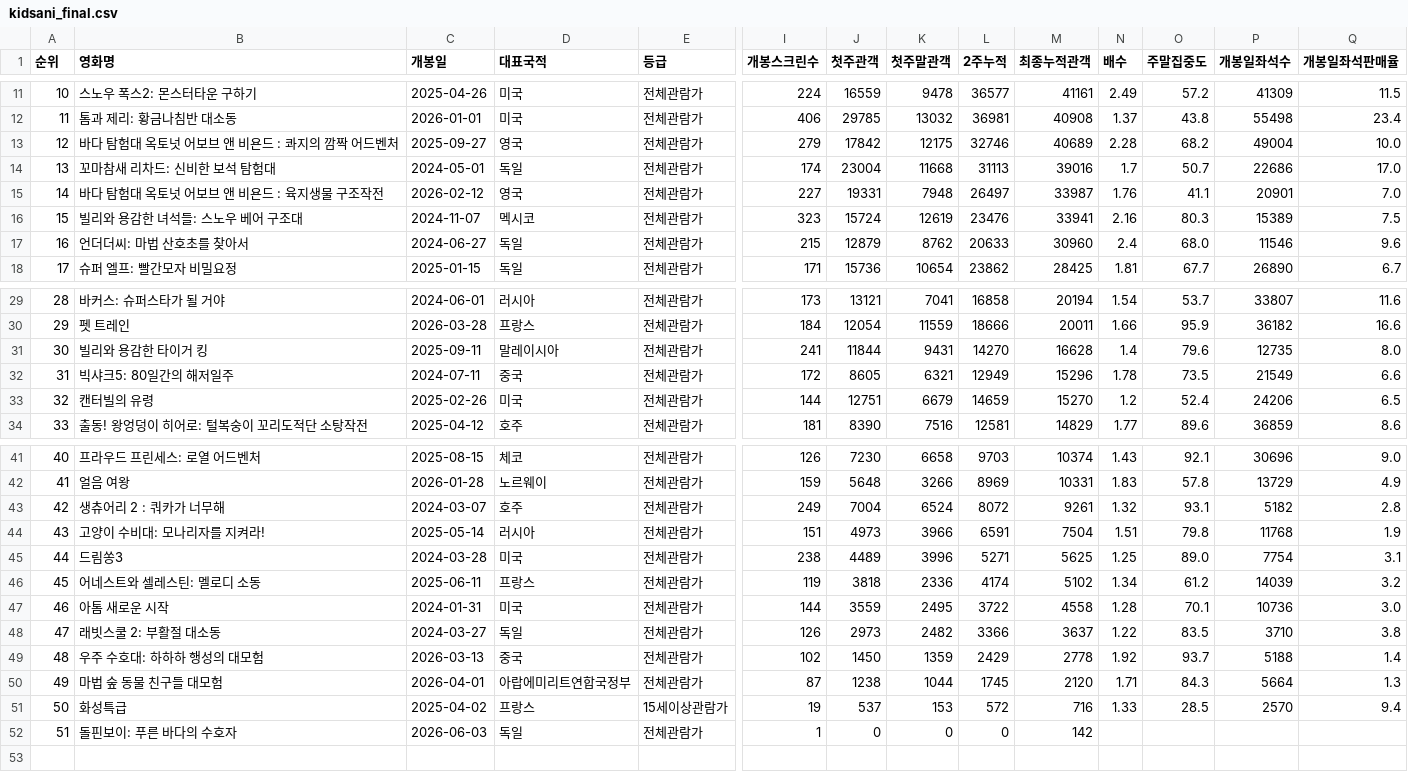
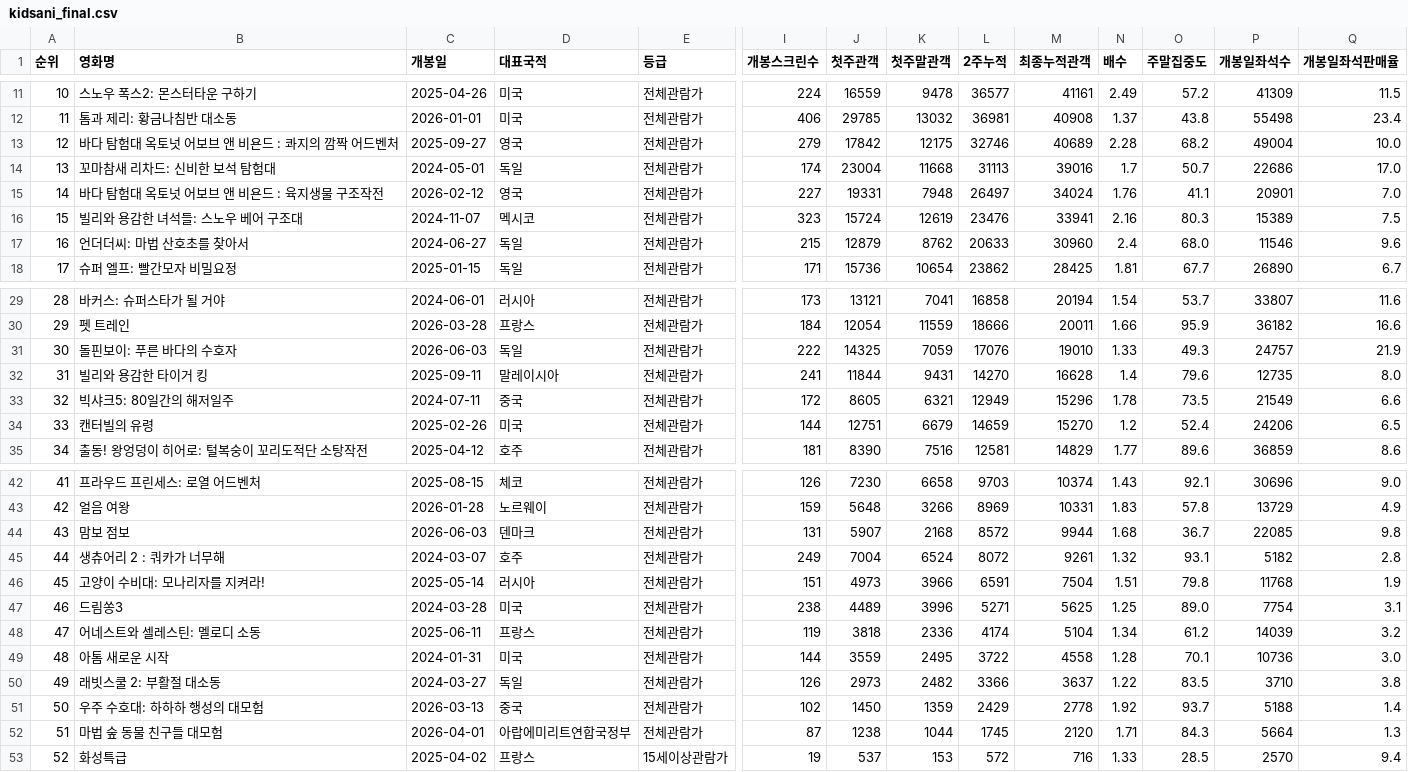
Before and after one commit to jaywhyyang/greenland2, a CSV file: kidsani_final.csv, drawn as a sheet; only a part is shown, gaps mark what is left out; removed rows and columns are numbered as before the commit, all else as after; rows hold the shown columns only; the diff names each change by its address in the sheet, - before the commit and + after, or states it on an @@ line.

```diff
--- a/kidsani_final.csv
+++ b/kidsani_final.csv
-M15 (최종누적관객): 33987
+M15 (최종누적관객): 34024
+row 31: 30 | 돌핀보이: 푸른 바다의 수호자 | 2026-06-03 | 독일 | 전체관람가 | 222 | 14325 | 7059 | 17076 | 19010 | 1.33 | 49.3 | 24757 | 21.9
@@ column A (순위) renumbered between rows 32 and 53 @@
+row 44: 43 | 맘보 점보 | 2026-06-03 | 덴마크 | 전체관람가 | 131 | 5907 | 2168 | 8572 | 9944 | 1.68 | 36.7 | 22085 | 9.8
-M48 (최종누적관객): 5102
+M48 (최종누적관객): 5104
-row 52: 51 | 돌핀보이: 푸른 바다의 수호자 | 2026-06-03 | 독일 | 전체관람가 | 1 | 0 | 0 | 0 | 142
```
Also changed, not shown: arthouse_enriched.csv, 13 other files.
